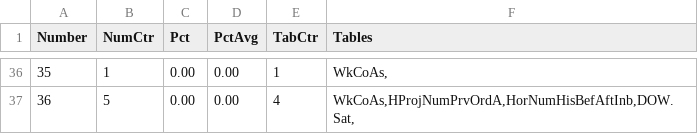
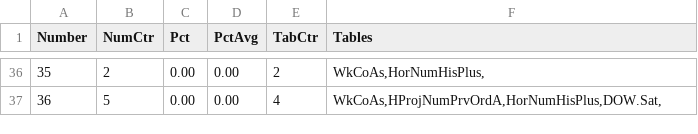
Before and after one commit to csnlcbtt/wix, a CSV file: csv/pwWinProj.csv, drawn as a sheet; only a part is shown, gaps mark what is left out; the diff covers the shown part only.

```diff
--- a/csv/pwWinProj.csv
+++ b/csv/pwWinProj.csv
@@ -36,2 +36,2 @@
-35,1,0.00,0.00,1,"WkCoAs,"
-36,5,0.00,0.00,4,"WkCoAs,HProjNumPrvOrdA,HorNumHisBefAftInb,DOW.Sat,"
+35,2,0.00,0.00,2,"WkCoAs,HorNumHisPlus,"
+36,5,0.00,0.00,4,"WkCoAs,HProjNumPrvOrdA,HorNumHisPlus,DOW.Sat,"
```
Also changed, not shown: 65 edited cells elsewhere in this file, csv/p2hznhist.csv, csv/p4hznhist.csv, 43 other files.
